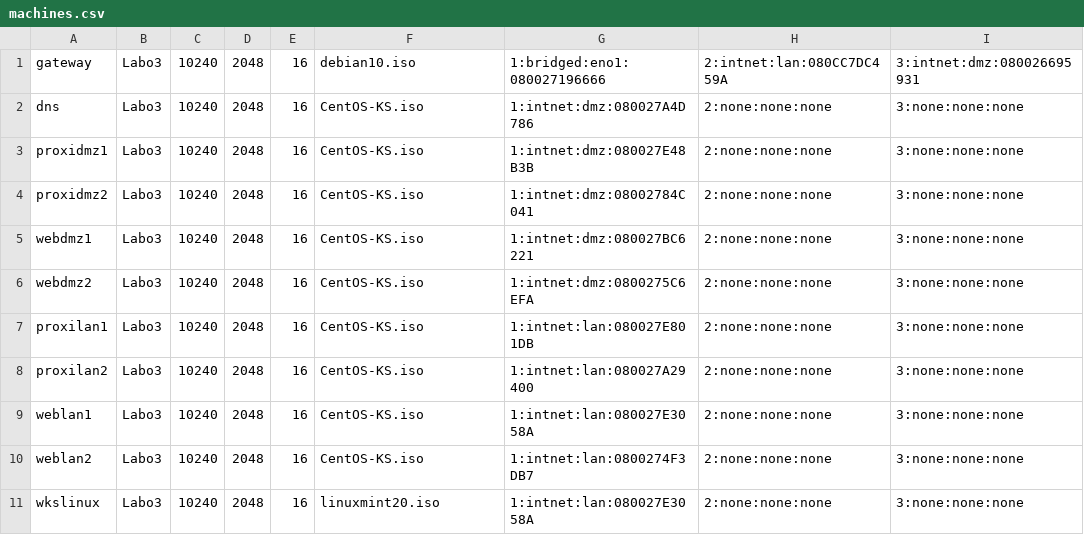
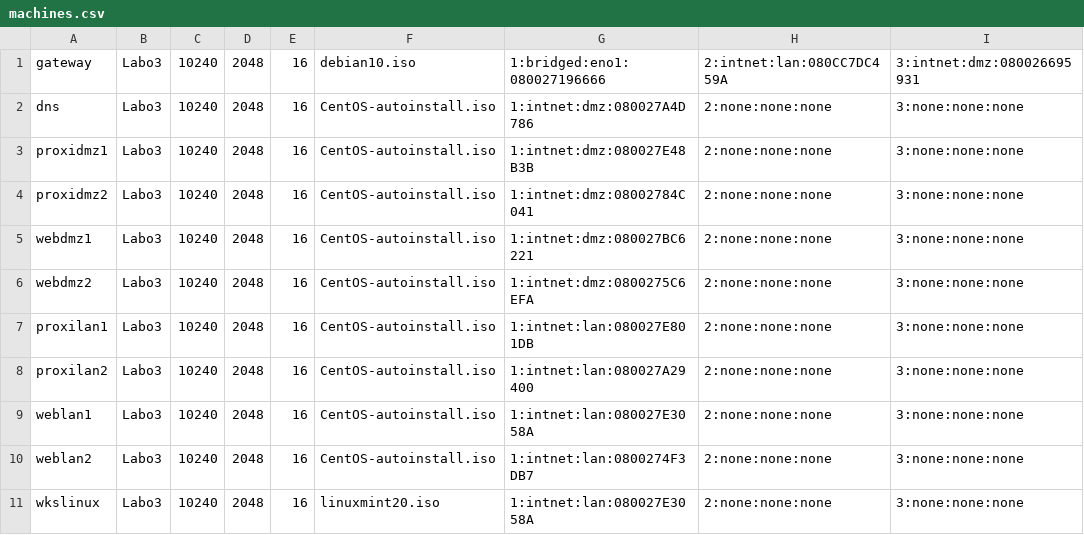
Before and after one commit to badouuuuuu/Labo3, a CSV file: machines.csv, drawn as a sheet; only a part is shown; the diff names each change by its address in the sheet, - before the commit and + after, or states it on an @@ line.

```diff
--- a/machines.csv
+++ b/machines.csv
-F2:F10: CentOS-KS.iso
+F2:F10: CentOS-autoinstall.iso
```
Also changed, not shown: 3 other files.
